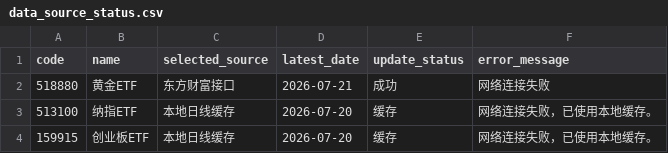
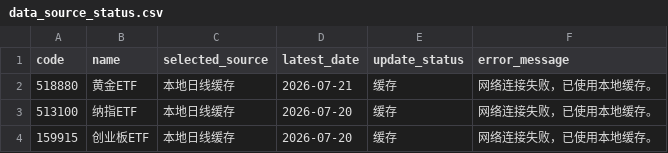
Before and after one commit to djinnwong/etf_rotation_web, a CSV file: data/data_source_status.csv, drawn as a sheet.

```diff
--- a/data/data_source_status.csv
+++ b/data/data_source_status.csv
@@ -1,3 +1,3 @@
 code,name,selected_source,latest_date,update_status,error_message
-518880,黄金ETF,东方财富接口,2026-07-21,成功,网络连接失败
+518880,黄金ETF,本地日线缓存,2026-07-21,缓存,网络连接失败，已使用本地缓存。
 513100,纳指ETF,本地日线缓存,2026-07-20,缓存,网络连接失败，已使用本地缓存。
```
Also changed, not shown: data/rotation_result.csv, data/weekly_prices.csv, 1 other file.
